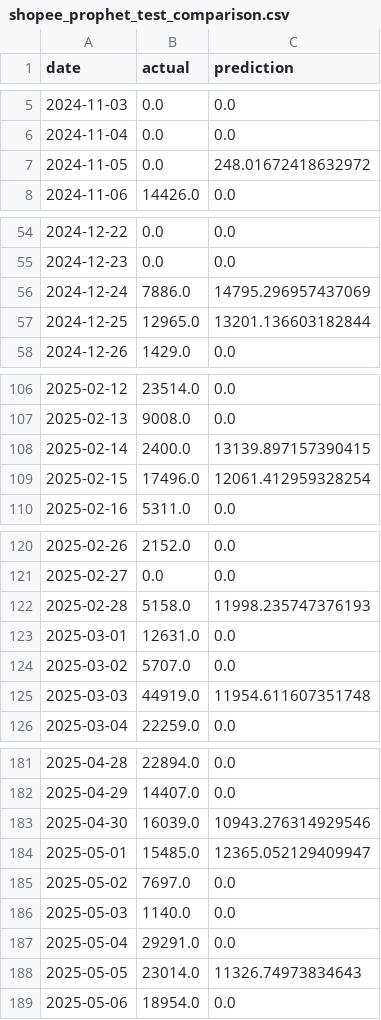
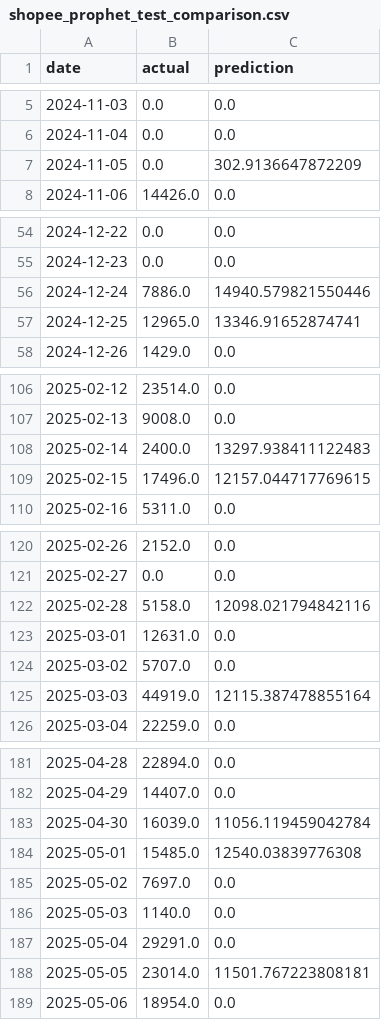
Before and after one commit to MoniKawaii/CAPSTONE-LA-Collections, a CSV file: app/Analytics/csv_files/shopee_prophet_test_comparison.csv, drawn as a sheet; only a part is shown, gaps mark what is left out; the diff covers the shown part only.

```diff
--- a/app/Analytics/csv_files/shopee_prophet_test_comparison.csv
+++ b/app/Analytics/csv_files/shopee_prophet_test_comparison.csv
@@ -6,3 +6,3 @@ date,actual,prediction
 2024-11-04,0.0,0.0
-2024-11-05,0.0,248.01672418632972
+2024-11-05,0.0,302.9136647872209
 2024-11-06,14426.0,0.0
@@ -55,4 +55,4 @@ date,actual,prediction
 2024-12-23,0.0,0.0
-2024-12-24,7886.0,14795.296957437069
-2024-12-25,12965.0,13201.136603182844
+2024-12-24,7886.0,14940.579821550446
+2024-12-25,12965.0,13346.91652874741
 2024-12-26,1429.0,0.0
@@ -107,4 +107,4 @@ date,actual,prediction
 2025-02-13,9008.0,0.0
-2025-02-14,2400.0,13139.897157390415
-2025-02-15,17496.0,12061.412959328254
+2025-02-14,2400.0,13297.938411122483
+2025-02-15,17496.0,12157.044717769615
 2025-02-16,5311.0,0.0
@@ -121,6 +121,6 @@ date,actual,prediction
 2025-02-27,0.0,0.0
-2025-02-28,5158.0,11998.235747376193
+2025-02-28,5158.0,12098.021794842116
 2025-03-01,12631.0,0.0
 2025-03-02,5707.0,0.0
-2025-03-03,44919.0,11954.611607351748
+2025-03-03,44919.0,12115.387478855164
 2025-03-04,22259.0,0.0
@@ -182,4 +182,4 @@ date,actual,prediction
 2025-04-29,14407.0,0.0
-2025-04-30,16039.0,10943.276314929546
-2025-05-01,15485.0,12365.052129409947
+2025-04-30,16039.0,11056.119459042784
+2025-05-01,15485.0,12540.03839776308
 2025-05-02,7697.0,0.0
@@ -187,3 +187,3 @@ date,actual,prediction
 2025-05-04,29291.0,0.0
-2025-05-05,23014.0,11326.74973834643
+2025-05-05,23014.0,11501.767223808181
 2025-05-06,18954.0,0.0
```
Also changed, not shown: 28 edited cells elsewhere in this file, app/Analytics/csv_files/lazada_xgboost_forecast_90_days.csv, app/Analytics/csv_files/lazada_xgboost_test_comparison.csv, 29 other files.
